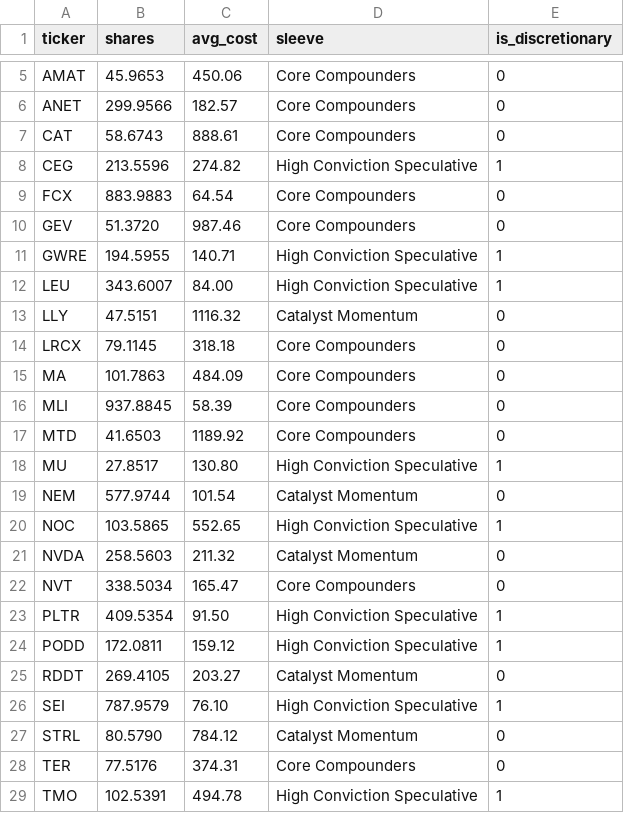
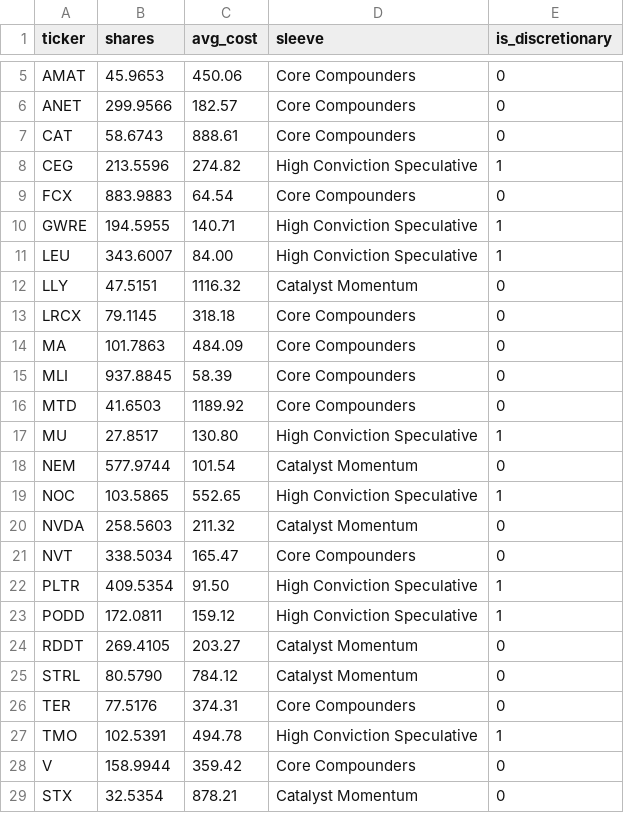
Before and after one commit to NeoDogeCapital/Integrity-Compounders, a CSV file: data/raw/portfolio.csv, drawn as a sheet; only a part is shown, gaps mark what is left out; removed rows and columns are numbered as before the commit, all else as after; the diff names each change by its address in the sheet, - before the commit and + after, or states it on an @@ line.

Commit message:
Rotation 2026-08-12: sell GEV + SEI, buy V (4% core) + STX (2% satellite)
Quality cleanup on corrected cost basis. GEV loss-cut at -3.1% (EPS_ENGINEERED,
composite 4.9 DNQ, P2 floor breach — the ATI signature). SEI cut at -17.0%
(discretionary, composite 4.0 DNQ, both floors breached, off-screen 4 weeks).
V passes every initiation gate (TIER_1 8.6, Q2, uptrend). STX enters as a
Catalyst-Momentum starter with a documented eligibility override (composite
5.89 < 6.5, but clears both hard floors — unlike WDC's P2 breach); AI-storage
supercycle thesis. RDDT kept on reconsideration; CEG and MA keeps documented
in the journal. Residual ~1.1% cash. Book stays 28 names.

```diff
--- a/data/raw/portfolio.csv
+++ b/data/raw/portfolio.csv
-row 10: GEV | 51.3720 | 987.46 | Core Compounders | 0
-row 26: SEI | 787.9579 | 76.10 | High Conviction Speculative | 1
+row 28: V | 158.9944 | 359.42 | Core Compounders | 0
+row 29: STX | 32.5354 | 878.21 | Catalyst Momentum | 0
```
Also changed, not shown: 1 other file.
